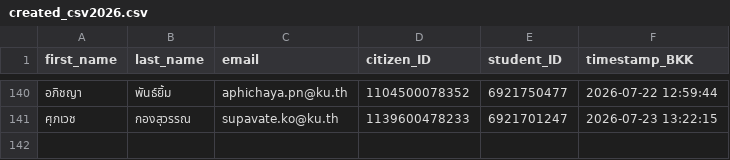
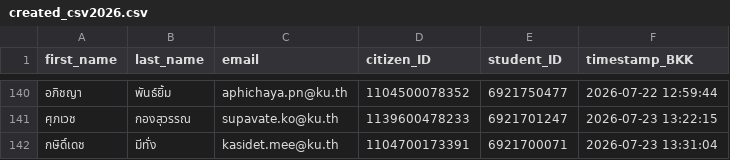
Before and after one commit to PythonianSt/Register, a CSV file: created_csv2026.csv, drawn as a sheet; only a part is shown, gaps mark what is left out.

Commit message:
Update created_csv2026.csv 2026-07-23 13:31:04 BKK

```diff
--- a/created_csv2026.csv
+++ b/created_csv2026.csv
@@ -141 +141,2 @@
 ศุภเวช,กองสุวรรณ,supavate.ko@ku.th,1139600478233,6921701247,2026-07-23 13:22:15
+กษิดิ์เดช,มีทั่ง,kasidet.mee@ku.th,1104700173391,6921700071,2026-07-23 13:31:04
```
